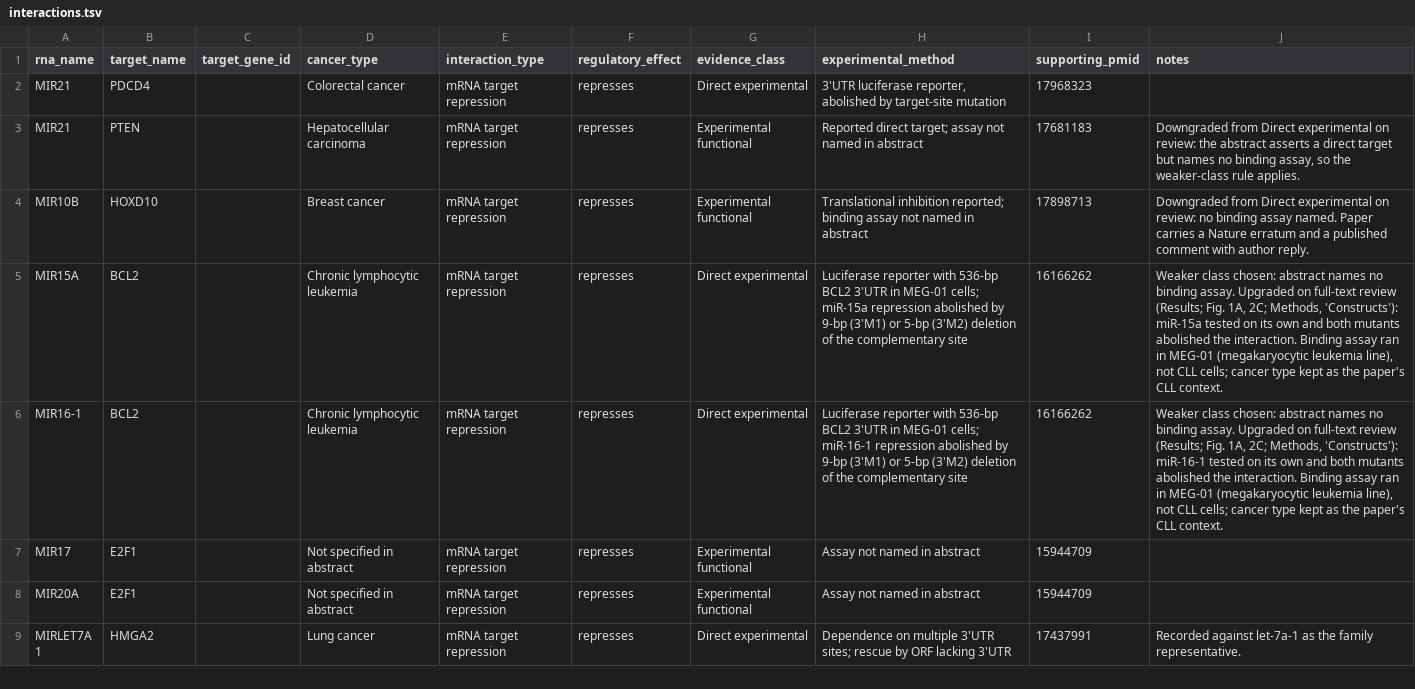
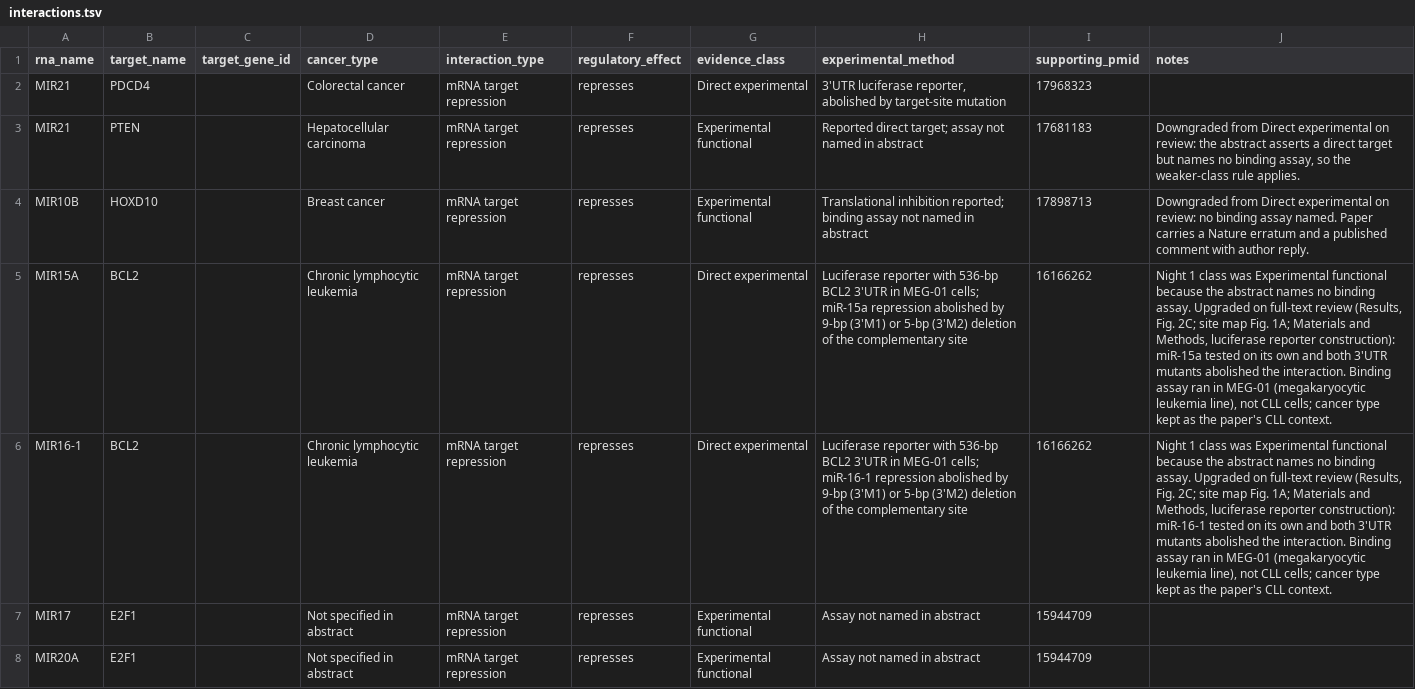
Before and after one commit to potenty/cancer-regulatory-rna-atlas, a TSV file: curation/interactions.tsv, drawn as a sheet; only a part is shown; the shorter side is filled out with more unchanged rows; the diff names each change by its address in the sheet, - before the commit and + after, or states it on an @@ line.

```diff
--- a/curation/interactions.tsv
+++ b/curation/interactions.tsv
-J5 (notes): Weaker class chosen: abstract names no binding assay. Upgraded on full-text review (Results; Fig. 1A, 2C; Methods, 'Constructs'): miR-15a tested on its own and both mutants abolished…
+J5 (notes): Night 1 class was Experimental functional because the abstract names no binding assay. Upgraded on full-text review (Results, Fig. 2C; site map Fig. 1A; Materials and Methods, luciferase reporter construction): miR-15a tested on its own and both 3'UTR mutants abolished…
-J6 (notes): Weaker class chosen: abstract names no binding assay. Upgraded on full-text review (Results; Fig. 1A, 2C; Methods, 'Constructs'): miR-16-1 tested on its own and both mutants abolished…
+J6 (notes): Night 1 class was Experimental functional because the abstract names no binding assay. Upgraded on full-text review (Results, Fig. 2C; site map Fig. 1A; Materials and Methods, luciferase reporter construction): miR-16-1 tested on its own and both 3'UTR mutants abolished…
```
Also changed, not shown: database/interactions.csv.
